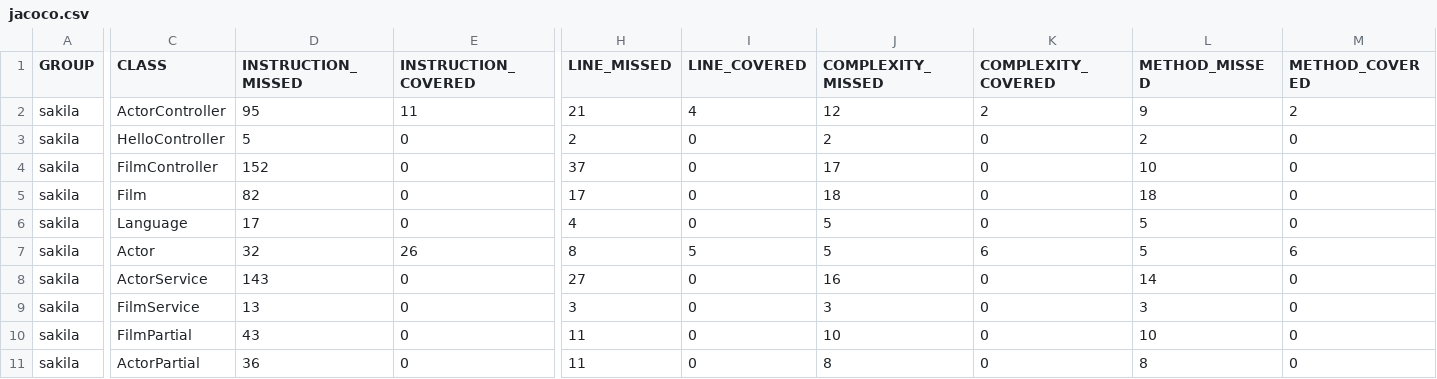
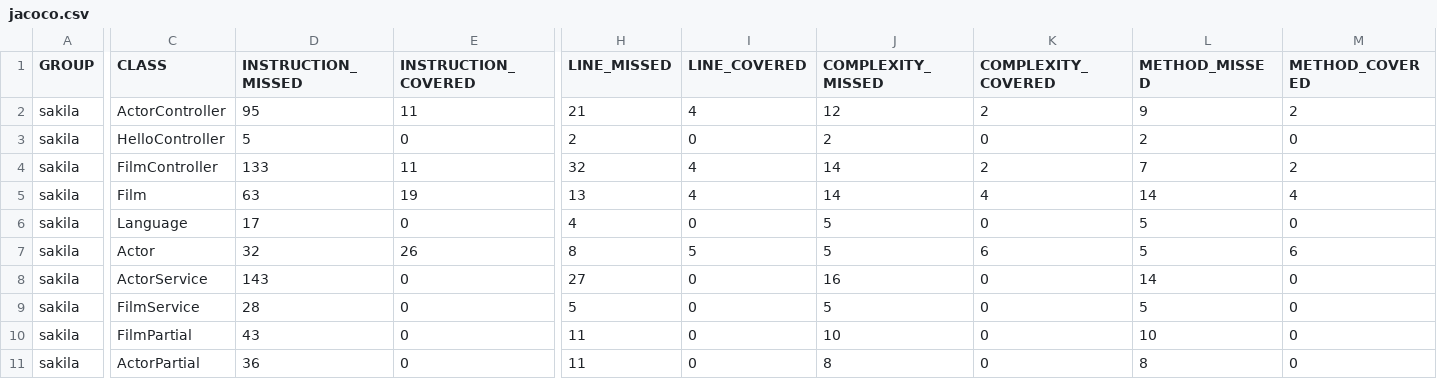
Before and after one commit to Anees-Asif/Sakila, a CSV file: target/site/jacoco/jacoco.csv, drawn as a sheet; only a part is shown, gaps mark what is left out; the diff names each change by its address in the sheet, - before the commit and + after, or states it on an @@ line.

```diff
--- a/target/site/jacoco/jacoco.csv
+++ b/target/site/jacoco/jacoco.csv
-D4 (INSTRUCTION_MISSED): 152
+D4 (INSTRUCTION_MISSED): 133
-E4 (INSTRUCTION_COVERED): 0
+E4 (INSTRUCTION_COVERED): 11
-H4 (LINE_MISSED): 37
+H4 (LINE_MISSED): 32
-I4:I5 (LINE_COVERED): 0
+I4:I5 (LINE_COVERED): 4
-J4 (COMPLEXITY_MISSED): 17
+J4 (COMPLEXITY_MISSED): 14
-K4 (COMPLEXITY_COVERED): 0
+K4 (COMPLEXITY_COVERED): 2
-L4 (METHOD_MISSED): 10
+L4 (METHOD_MISSED): 7
-M4 (METHOD_COVERED): 0
+M4 (METHOD_COVERED): 2
-D5 (INSTRUCTION_MISSED): 82
+D5 (INSTRUCTION_MISSED): 63
-E5 (INSTRUCTION_COVERED): 0
+E5 (INSTRUCTION_COVERED): 19
-H5 (LINE_MISSED): 17
+H5 (LINE_MISSED): 13
-J5 (COMPLEXITY_MISSED): 18
+J5 (COMPLEXITY_MISSED): 14
-K5 (COMPLEXITY_COVERED): 0
+K5 (COMPLEXITY_COVERED): 4
-L5 (METHOD_MISSED): 18
+L5 (METHOD_MISSED): 14
-M5 (METHOD_COVERED): 0
+M5 (METHOD_COVERED): 4
-D9 (INSTRUCTION_MISSED): 13
+D9 (INSTRUCTION_MISSED): 28
-H9 (LINE_MISSED): 3
+H9 (LINE_MISSED): 5
-J9 (COMPLEXITY_MISSED): 3
+J9 (COMPLEXITY_MISSED): 5
-L9 (METHOD_MISSED): 3
+L9 (METHOD_MISSED): 5
```
Also changed, not shown: 30 other files.
